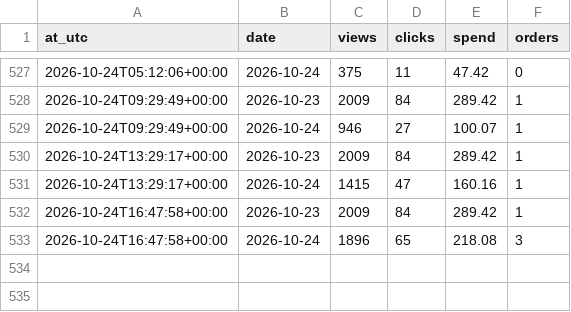
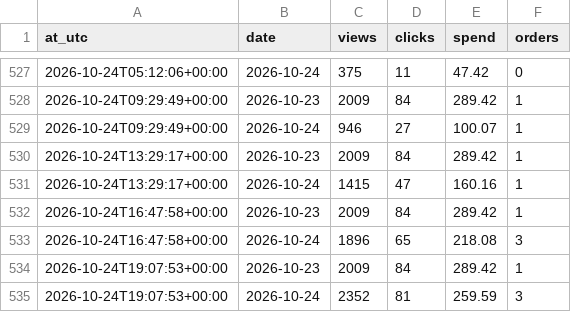
Before and after one commit to paradisio1088-afk/ozon-cover-abtest, a CSV file: data/snapshots.csv, drawn as a sheet; only a part is shown, gaps mark what is left out.

```diff
--- a/data/snapshots.csv
+++ b/data/snapshots.csv
@@ -533 +533,3 @@ at_utc,date,views,clicks,spend,orders
 2026-10-24T16:47:58+00:00,2026-10-24,1896,65,218.08,3
+2026-10-24T19:07:53+00:00,2026-10-23,2009,84,289.42,1
+2026-10-24T19:07:53+00:00,2026-10-24,2352,81,259.59,3
```
Also changed, not shown: 3 other files.
